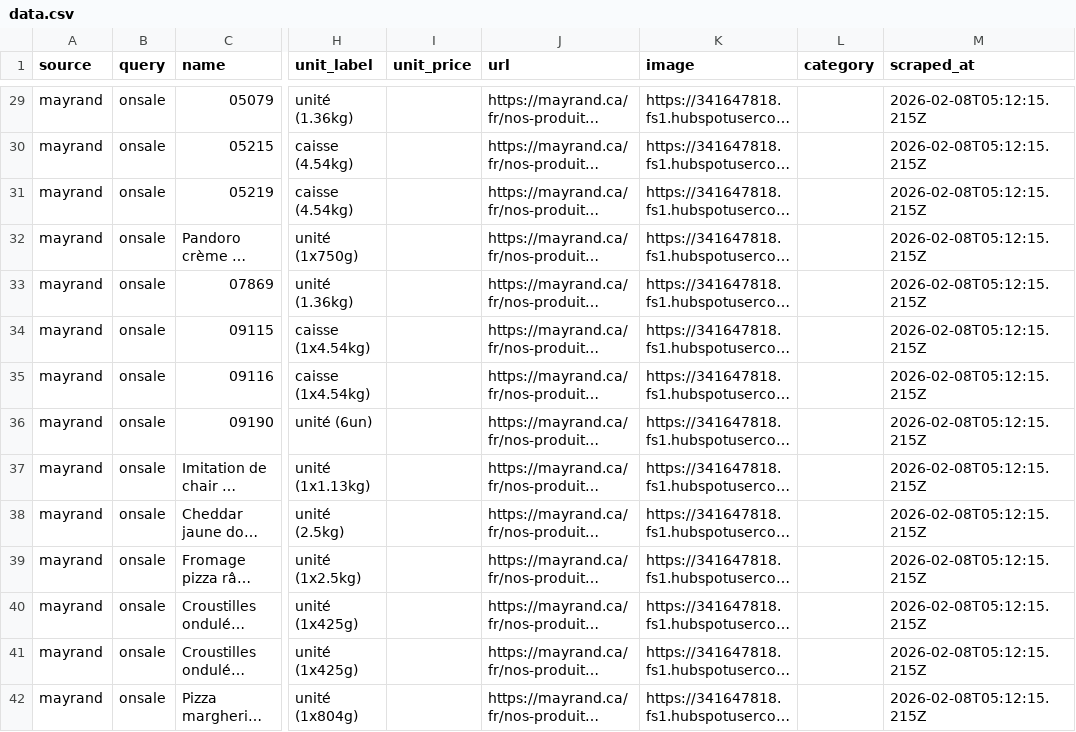
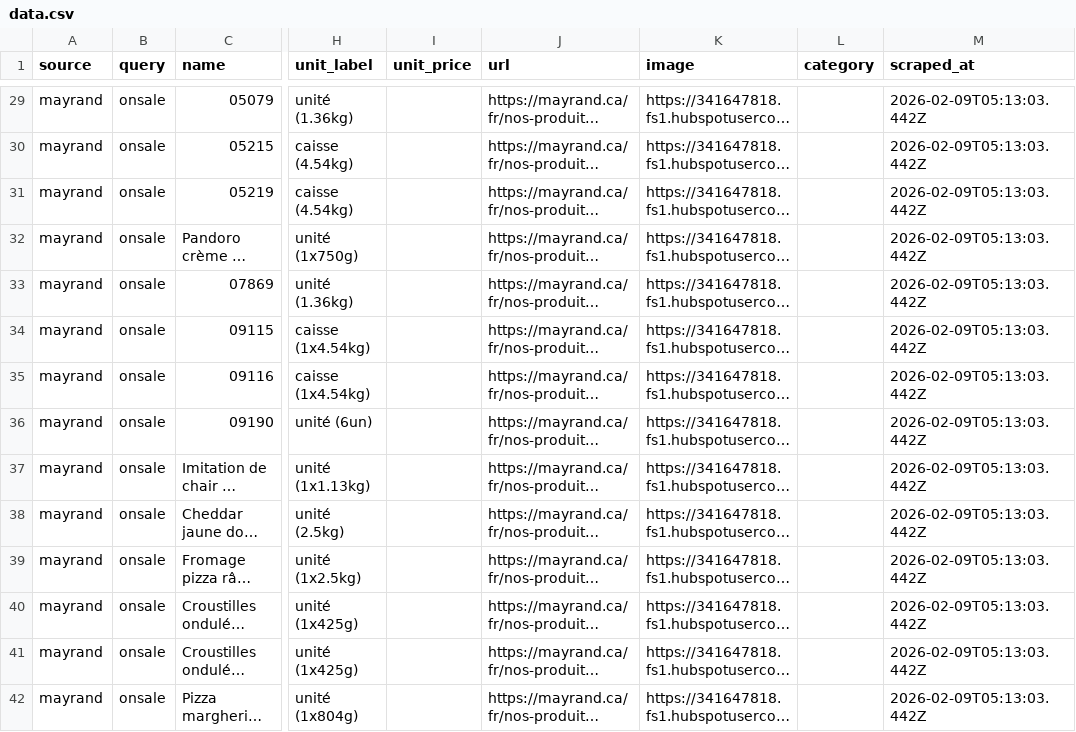
Before and after one commit to Olivier-cousineau/mayrand, a CSV file: public/mayrand/onsale/data.csv, drawn as a sheet; only a part is shown, gaps mark what is left out; long unchanged cells end in …; the diff covers the shown part only; the diff names each change by its address in the sheet, - before the commit and + after, or states it on an @@ line.

```diff
--- a/public/mayrand/onsale/data.csv
+++ b/public/mayrand/onsale/data.csv
-M29:M42 (scraped_at): 2026-02-08T05:12:15.215Z
+M29:M42 (scraped_at): 2026-02-09T05:13:03.442Z
```
Also changed, not shown: 169 edited cells elsewhere in this file, 1 other file.
